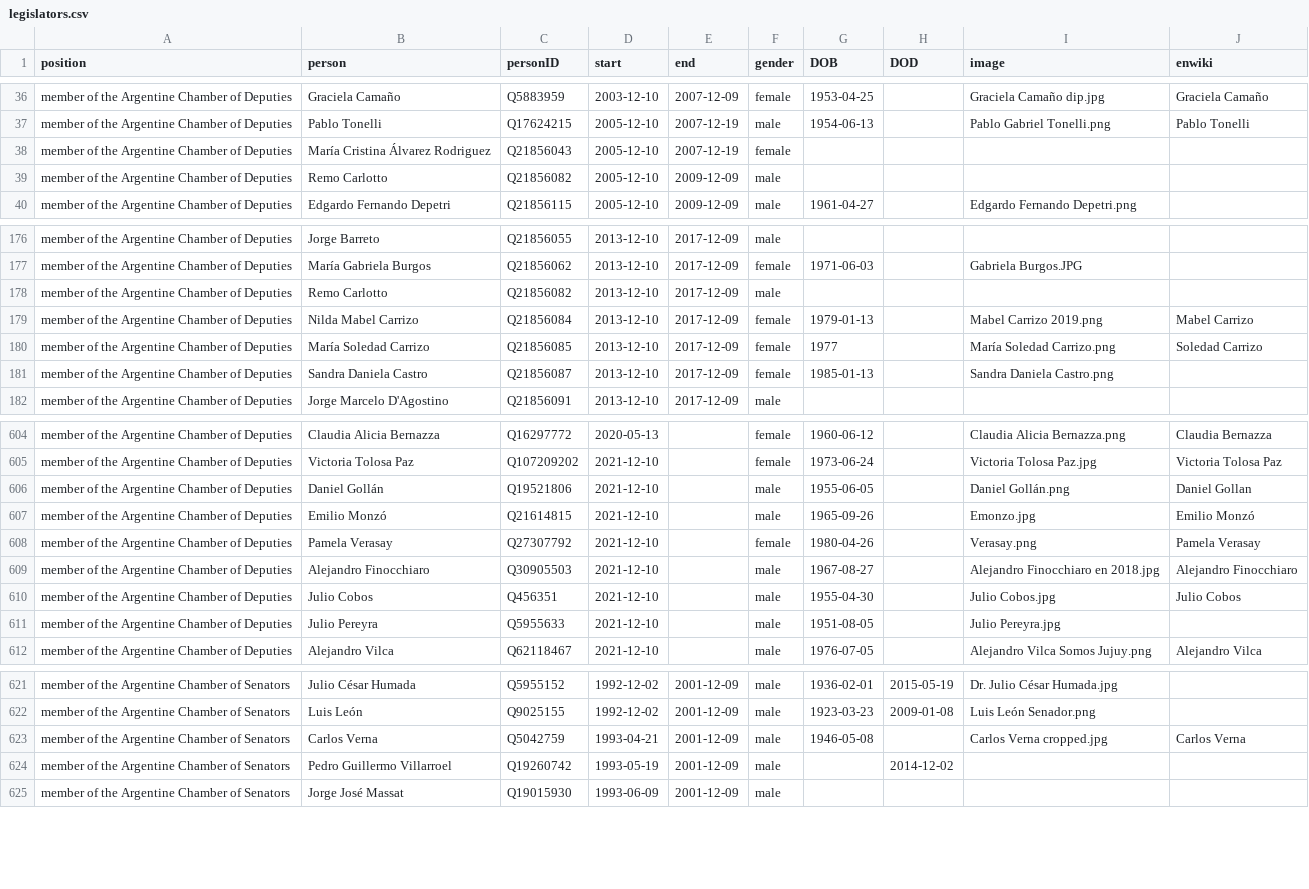
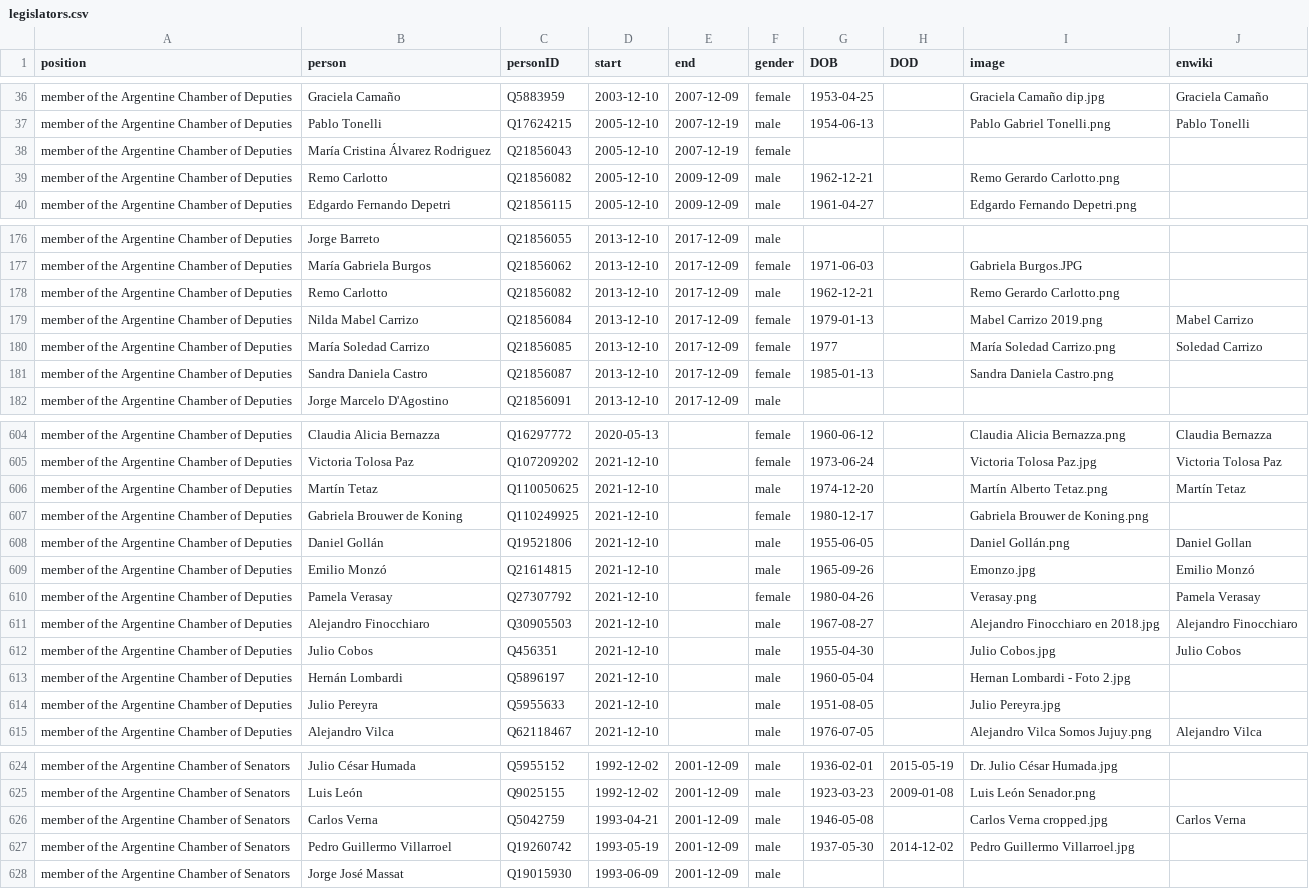
Before and after one commit to every-politician-scrapers/argentina-ministers, a CSV file: html/legislators.csv, drawn as a sheet; only a part is shown, gaps mark what is left out; the diff covers the shown part only.

```diff
--- a/html/legislators.csv
+++ b/html/legislators.csv
@@ -38,3 +38,3 @@ member of the Argentine Chamber of Deputies,Pablo Tonelli,Q17624215,2005-12-10,2
 member of the Argentine Chamber of Deputies,María Cristina Álvarez Rodriguez,Q21856043,2005-12-10,2007-12-19,female,,,,
-member of the Argentine Chamber of Deputies,Remo Carlotto,Q21856082,2005-12-10,2009-12-09,male,,,,
+member of the Argentine Chamber of Deputies,Remo Carlotto,Q21856082,2005-12-10,2009-12-09,male,1962-12-21,,Remo Gerardo Carlotto.png,
 member of the Argentine Chamber of Deputies,Edgardo Fernando Depetri,Q21856115,2005-12-10,2009-12-09,male,1961-04-27,,Edgardo Fernando Depetri.png,
@@ -177,3 +177,3 @@ member of the Argentine Chamber of Deputies,Jorge Barreto,Q21856055,2013-12-10,2
 member of the Argentine Chamber of Deputies,María Gabriela Burgos,Q21856062,2013-12-10,2017-12-09,female,1971-06-03,,Gabriela Burgos.JPG,
-member of the Argentine Chamber of Deputies,Remo Carlotto,Q21856082,2013-12-10,2017-12-09,male,,,,
+member of the Argentine Chamber of Deputies,Remo Carlotto,Q21856082,2013-12-10,2017-12-09,male,1962-12-21,,Remo Gerardo Carlotto.png,
 member of the Argentine Chamber of Deputies,Nilda Mabel Carrizo,Q21856084,2013-12-10,2017-12-09,female,1979-01-13,,Mabel Carrizo 2019.png,Mabel Carrizo
@@ -605,2 +605,4 @@ member of the Argentine Chamber of Deputies,Claudia Alicia Bernazza,Q16297772,20
 member of the Argentine Chamber of Deputies,Victoria Tolosa Paz,Q107209202,2021-12-10,,female,1973-06-24,,Victoria Tolosa Paz.jpg,Victoria Tolosa Paz
+member of the Argentine Chamber of Deputies,Martín Tetaz,Q110050625,2021-12-10,,male,1974-12-20,,Martín Alberto Tetaz.png,Martín Tetaz
+member of the Argentine Chamber of Deputies,Gabriela Brouwer de Koning,Q110249925,2021-12-10,,female,1980-12-17,,Gabriela Brouwer de Koning.png,
 member of the Argentine Chamber of Deputies,Daniel Gollán,Q19521806,2021-12-10,,male,1955-06-05,,Daniel Gollán.png,Daniel Gollan
@@ -610,2 +612,3 @@ member of the Argentine Chamber of Deputies,Alejandro Finocchiaro,Q30905503,2021
 member of the Argentine Chamber of Deputies,Julio Cobos,Q456351,2021-12-10,,male,1955-04-30,,Julio Cobos.jpg,Julio Cobos
+member of the Argentine Chamber of Deputies,Hernán Lombardi,Q5896197,2021-12-10,,male,1960-05-04,,Hernan Lombardi - Foto 2.jpg,
 member of the Argentine Chamber of Deputies,Julio Pereyra,Q5955633,2021-12-10,,male,1951-08-05,,Julio Pereyra.jpg,
@@ -623,3 +626,3 @@ member of the Argentine Chamber of Senators,Luis León,Q9025155,1992-12-02,2001-
 member of the Argentine Chamber of Senators,Carlos Verna,Q5042759,1993-04-21,2001-12-09,male,1946-05-08,,Carlos Verna cropped.jpg,Carlos Verna
-member of the Argentine Chamber of Senators,Pedro Guillermo Villarroel,Q19260742,1993-05-19,2001-12-09,male,,2014-12-02,,
+member of the Argentine Chamber of Senators,Pedro Guillermo Villarroel,Q19260742,1993-05-19,2001-12-09,male,1937-05-30,2014-12-02,Pedro Guillermo Villarroel.jpg,
 member of the Argentine Chamber of Senators,Jorge José Massat,Q19015930,1993-06-09,2001-12-09,male,,,,
```
Also changed, not shown: 6 edited cells elsewhere in this file, html/holders21.csv, 1 other file.
